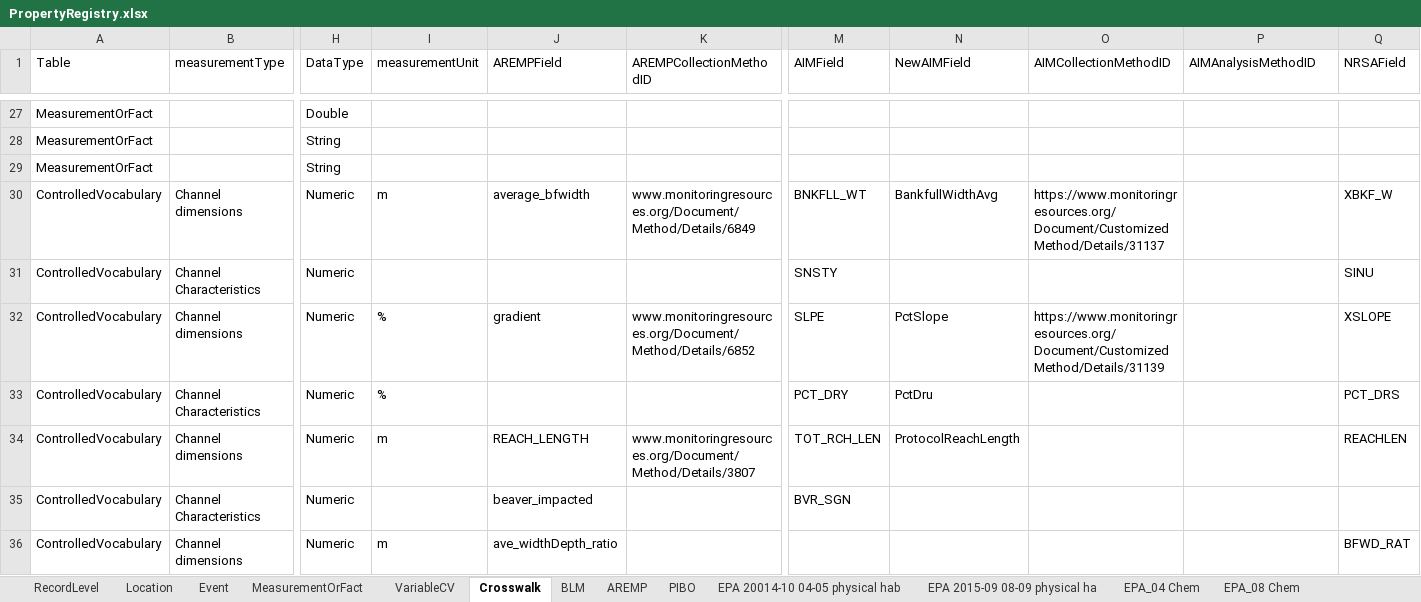
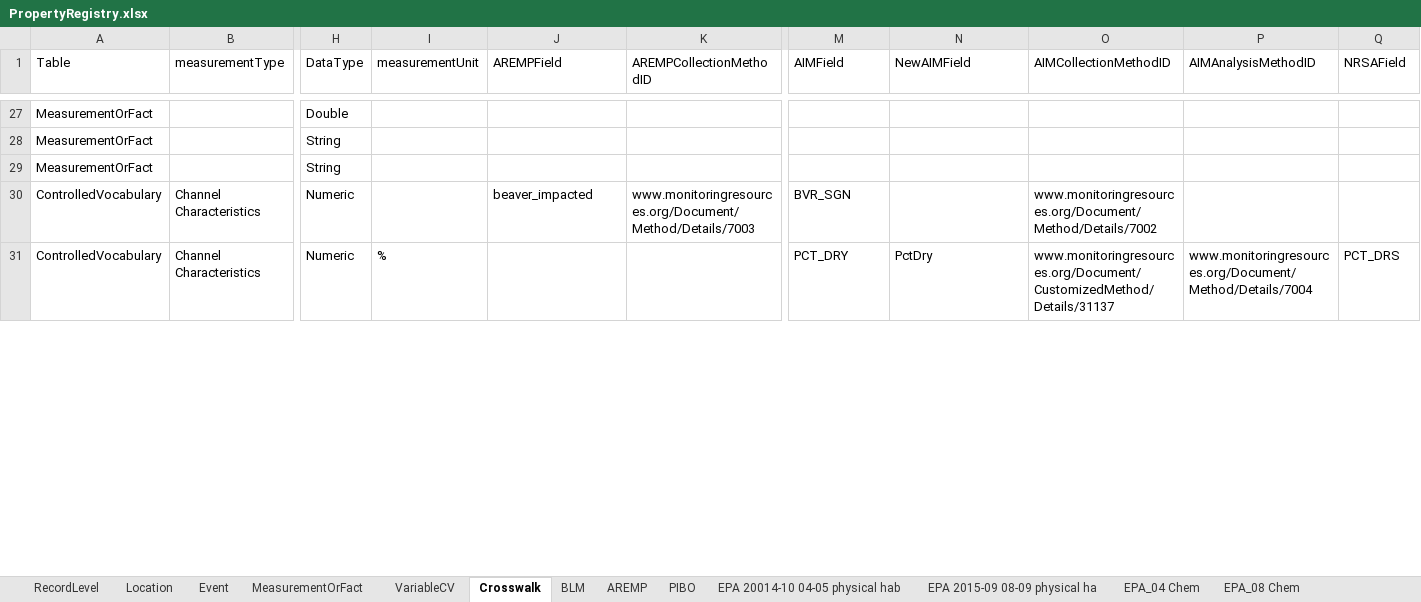
Before and after one commit to rascully/Stream-Monitoring-Data-Exchange-Specifications, an Excel workbook: Tables/PropertyRegistry.xlsx, sheet Crosswalk, drawn as a sheet; only a part is shown, gaps mark what is left out; values as stored, in another font and other column widths than the file's, no borders; removed rows and columns are numbered as before the commit, all else as after; rows hold the shown columns only; the diff covers the shown part only; the diff names each change by its address in the sheet, - before the commit and + after, or states it on an @@ line.

Commit message:
update metadata and table

```diff
--- a/Tables/PropertyRegistry.xlsx (sheet Crosswalk)
+++ b/Tables/PropertyRegistry.xlsx (sheet Crosswalk)
-row 30: ControlledVocabulary | Channel dimensions | Numeric | m | average_bfwidth | www.monitoringresources.org/Document/Method/Details/6849 | BNKFLL_WT | BankfullWidthAvg | https://www.monitoringresources.org/Document/CustomizedMethod/Details/31137 |  | XBKF_W
-row 31: ControlledVocabulary | Channel Characteristics | Numeric |  |  |  | SNSTY |  |  |  | SINU
-row 32: ControlledVocabulary | Channel dimensions | Numeric | % | gradient | www.monitoringresources.org/Document/Method/Details/6852 | SLPE | PctSlope | https://www.monitoringresources.org/Document/CustomizedMethod/Details/31139 |  | XSLOPE
-row 33: ControlledVocabulary | Channel Characteristics | Numeric | % |  |  | PCT_DRY | PctDru |  |  | PCT_DRS
-row 34: ControlledVocabulary | Channel dimensions | Numeric | m | REACH_LENGTH | www.monitoringresources.org/Document/Method/Details/3807 | TOT_RCH_LEN | ProtocolReachLength |  |  | REACHLEN
-K30 (AREMPCollectionMethodID): (empty)
+K30 (AREMPCollectionMethodID): www.monitoringresources.org/Document/Method/Details/7003
-O30 (AIMCollectionMethodID): (empty)
+O30 (AIMCollectionMethodID): www.monitoringresources.org/Document/Method/Details/7002
-row 36: ControlledVocabulary | Channel dimensions | Numeric | m | ave_widthDepth_ratio |  |  |  |  |  | BFWD_RAT
+row 31: ControlledVocabulary | Channel Characteristics | Numeric | % |  |  | PCT_DRY | PctDry | www.monitoringresources.org/Document/CustomizedMethod/Details/31137 | www.monitoringresources.org/Document/Method/Details/7004 | PCT_DRS
```
Also changed, not shown: 12 added rows, 8 removed rows and 62 edited cells elsewhere in this sheet, sheet VariableCV, Data/Metadata.xlsx, Tables/Stream_Habitat_ExchangeSpecifications.xlsx, 5 other files.
